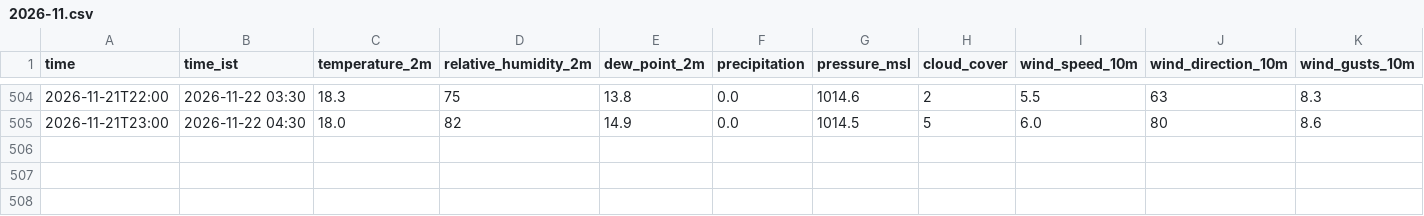
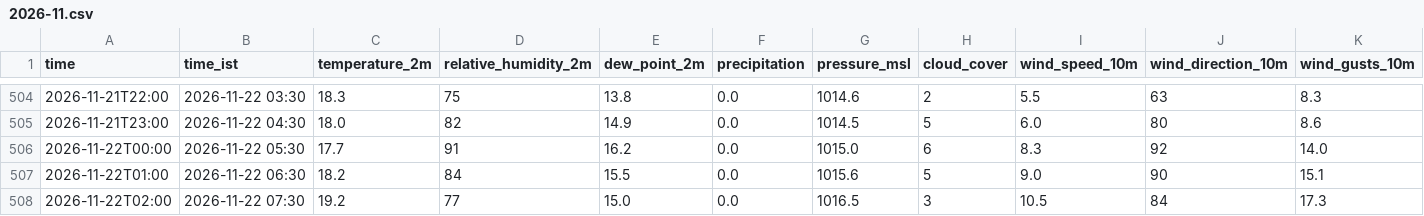
Before and after one commit to rahul-1419/weather_collection-, a CSV file: data/2026-11.csv, drawn as a sheet; only a part is shown, gaps mark what is left out; rows hold the shown columns only; the diff names each change by its address in the sheet, - before the commit and + after, or states it on an @@ line.

Commit message:
data: 2026-11-22 02:58 UTC

```diff
--- a/data/2026-11.csv
+++ b/data/2026-11.csv
+row 506: 2026-11-22T00:00 | 2026-11-22 05:30 | 17.7 | 91 | 16.2 | 0.0 | 1015.0 | 6 | 8.3 | 92 | 14.0
+row 507: 2026-11-22T01:00 | 2026-11-22 06:30 | 18.2 | 84 | 15.5 | 0.0 | 1015.6 | 5 | 9.0 | 90 | 15.1
+row 508: 2026-11-22T02:00 | 2026-11-22 07:30 | 19.2 | 77 | 15.0 | 0.0 | 1016.5 | 3 | 10.5 | 84 | 17.3
```
Also changed, not shown: 1 other file.
